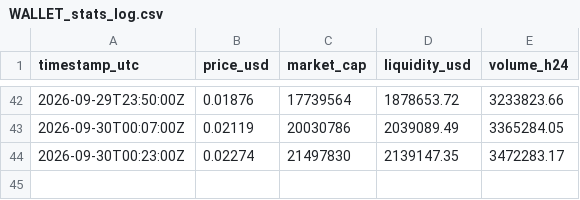
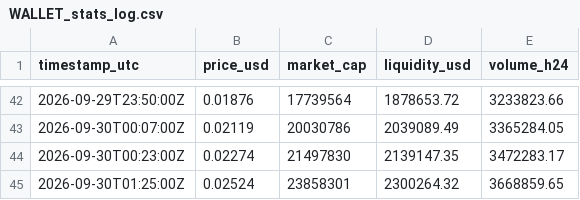
Before and after one commit to floatology/Public, a CSV file: data/tokens/WALLET_stats_log.csv, drawn as a sheet; only a part is shown, gaps mark what is left out.

```diff
--- a/data/tokens/WALLET_stats_log.csv
+++ b/data/tokens/WALLET_stats_log.csv
@@ -44 +44,2 @@ timestamp_utc,price_usd,market_cap,liquidity_usd,volume_h24
 2026-09-30T00:23:00Z,0.02274,21497830,2139147.35,3472283.17
+2026-09-30T01:25:00Z,0.02524,23858301,2300264.32,3668859.65
```
Also changed, not shown: 13 other files.
